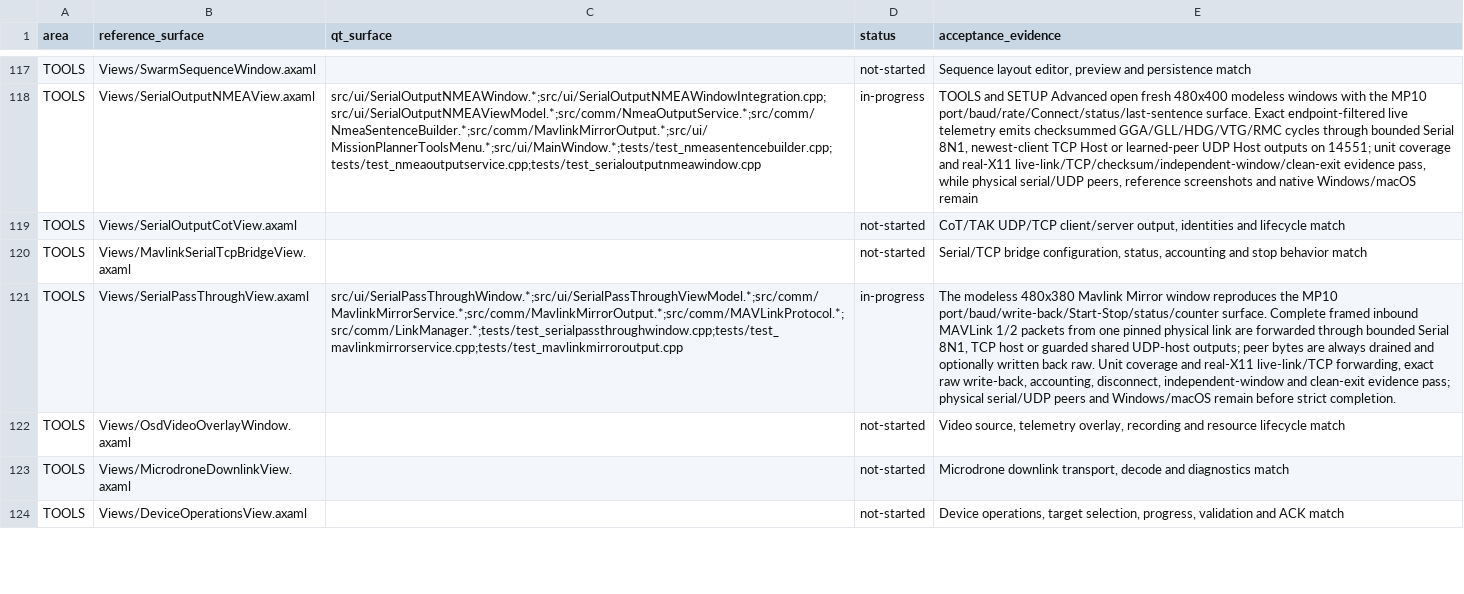
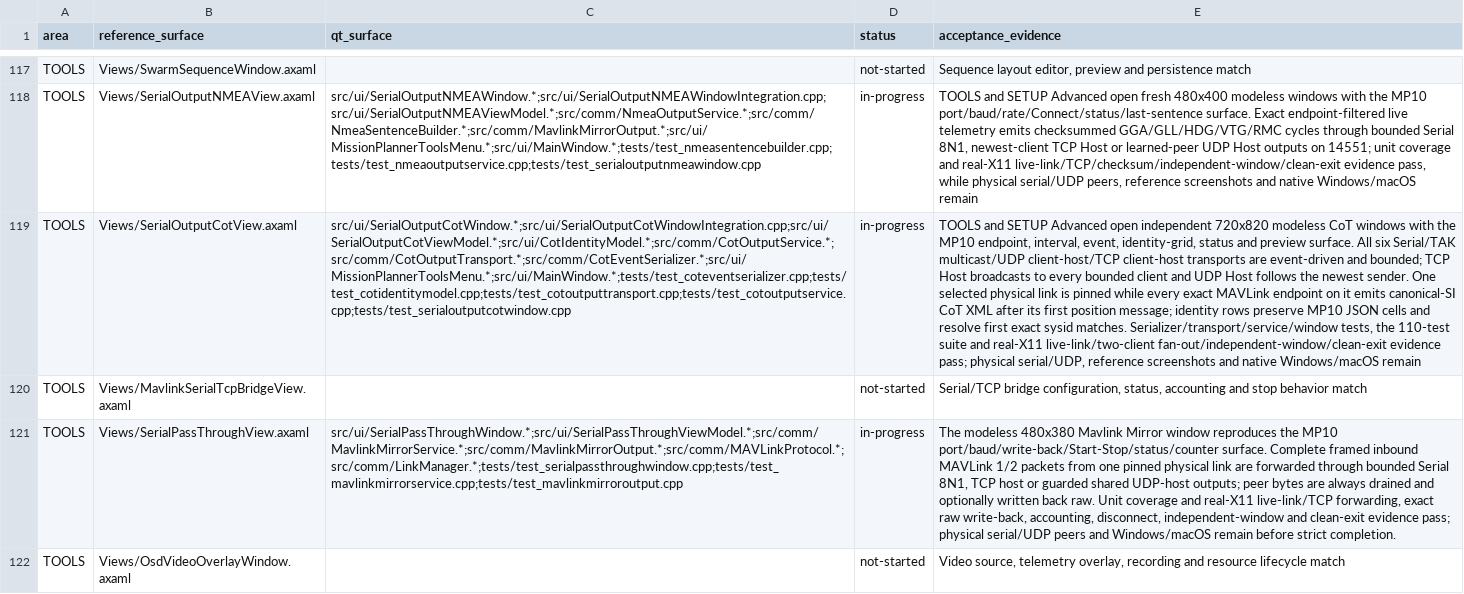
Before and after one commit to Rouniy/apm_planner, a TSV file: docs/porting/MISSION_PLANNER_SCREEN_PARITY.tsv, drawn as a sheet; only a part is shown, gaps mark what is left out; the shorter side is filled out with more unchanged rows; the diff names each change by its address in the sheet, - before the commit and + after, or states it on an @@ line.

```diff
--- a/docs/porting/MISSION_PLANNER_SCREEN_PARITY.tsv
+++ b/docs/porting/MISSION_PLANNER_SCREEN_PARITY.tsv
-C119 (qt_surface): (empty)
+C119 (qt_surface): src/ui/SerialOutputCotWindow.*;src/ui/SerialOutputCotWindowIntegration.cpp;src/ui/SerialOutputCotViewModel.*;src/ui/CotIdentityModel.*;src/comm/CotOutputService.*;src/comm/CotOutputTransport.*;src/comm/CotEventSerializer.*;src/ui/MissionPlannerToolsMenu.*;src/ui/MainWindow.*;tests/test_coteventserializer.cpp;tests/test_cotidentitymodel.cpp;tests/test_cotoutputtransport.cpp;tests/test_cotoutputservice.cpp;tests/test_serialoutputcotwindow.cpp
-D119 (status): not-started
+D119 (status): in-progress
-E119 (acceptance_evidence): CoT/TAK UDP/TCP client/server output, identities and lifecycle match
+E119 (acceptance_evidence): TOOLS and SETUP Advanced open independent 720x820 modeless CoT windows with the MP10 endpoint, interval, event, identity-grid, status and preview surface. All six Serial/TAK multicast/UDP client-host/TCP client-host transports are event-driven and bounded; TCP Host broadcasts to every bounded client and UDP Host follows the newest sender. One selected physical link is pinned while every exact MAVLink endpoint on it emits canonical-SI CoT XML after its first position message; identity rows preserve MP10 JSON cells and resolve first exact sysid matches. Serializer/transport/service/window tests, the 110-test suite and real-X11 live-link/two-client fan-out/independent-window/clean-exit evidence pass; physical serial/UDP, reference screenshots and native Windows/macOS remain
```
Also changed, not shown: docs/porting/PORTING_DEVIATIONS.tsv, 28 other files.
